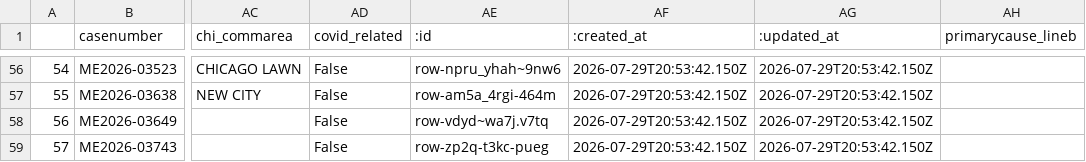
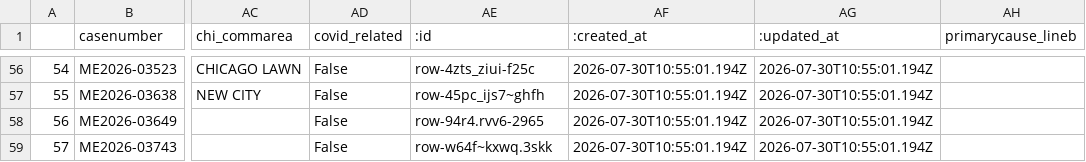
Before and after one commit to cam-rodriguez/cpm_heatbot, a CSV file: data/all_heatdeaths.csv, drawn as a sheet; only a part is shown, gaps mark what is left out; the diff covers the shown part only; the diff names each change by its address in the sheet, - before the commit and + after, or states it on an @@ line.

```diff
--- a/data/all_heatdeaths.csv
+++ b/data/all_heatdeaths.csv
-AE56 (:id): row-npru_yhah~9nw6
+AE56 (:id): row-4zts_ziui-f25c
-AF56:AF59 (:created_at): 2026-07-29T20:53:42.150Z
+AF56:AF59 (:created_at): 2026-07-30T10:55:01.194Z
-AG56:AG59 (:updated_at): 2026-07-29T20:53:42.150Z
+AG56:AG59 (:updated_at): 2026-07-30T10:55:01.194Z
-AE57 (:id): row-am5a_4rgi-464m
+AE57 (:id): row-45pc_ijs7~ghfh
-AE58 (:id): row-vdyd~wa7j.v7tq
+AE58 (:id): row-94r4.rvv6-2965
-AE59 (:id): row-zp2q-t3kc-pueg
+AE59 (:id): row-w64f~kxwq.3skk
```
Also changed, not shown: 162 edited cells elsewhere in this file.
